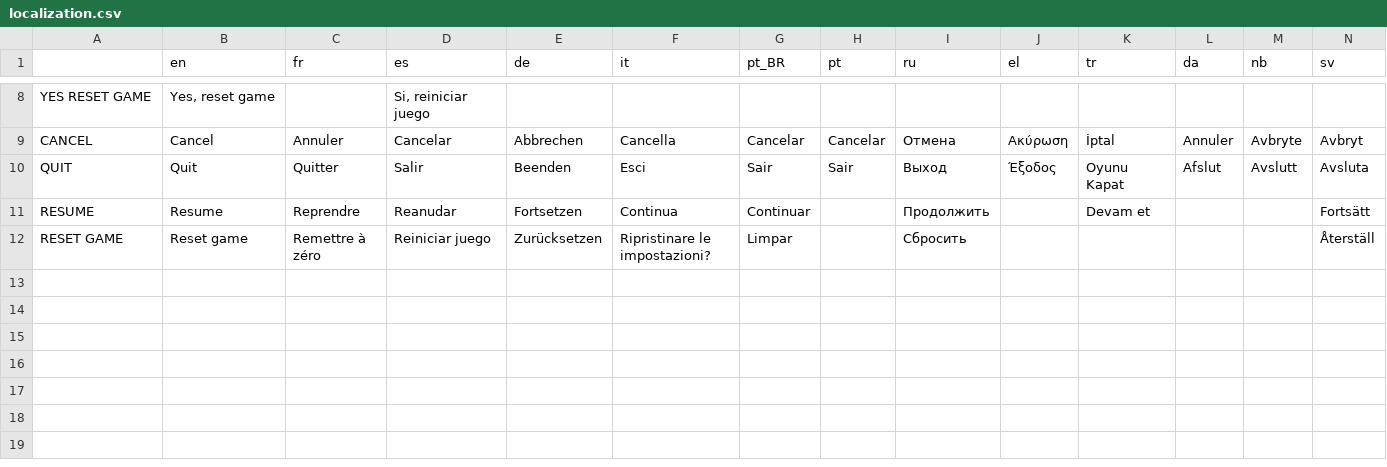
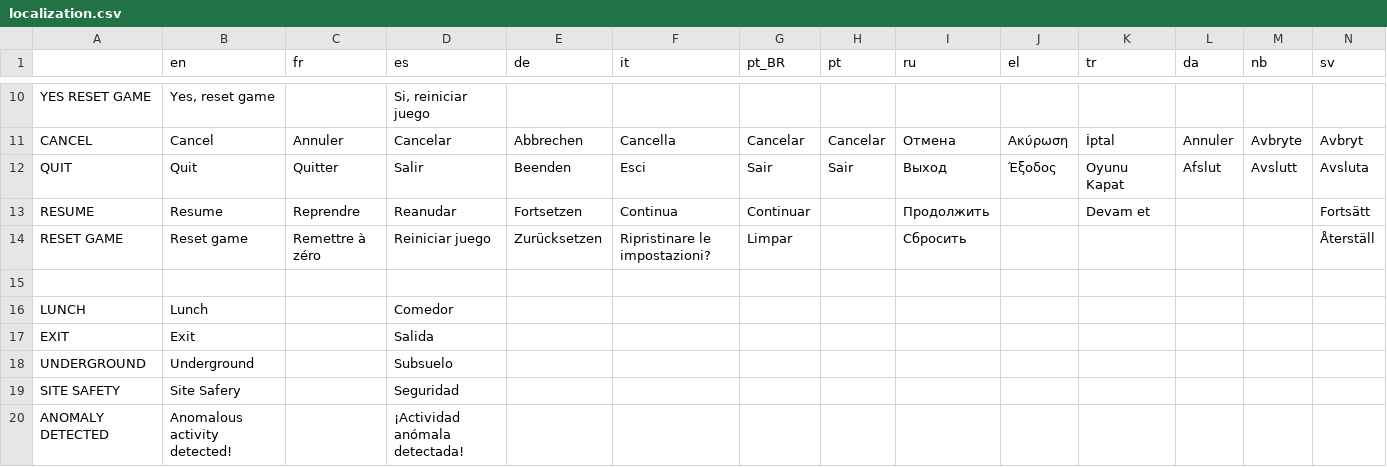
Before and after one commit to Eibriel/RobotAnomaly, a CSV file: localization/localization.csv, drawn as a sheet; only a part is shown, gaps mark what is left out; rows hold the shown columns only; the diff covers the shown part only; the diff names each change by its address in the sheet, - before the commit and + after, or states it on an @@ line.

```diff
--- a/localization/localization.csv
+++ b/localization/localization.csv
+row 15: (empty)
+row 16: LUNCH | Lunch |  | Comedor
+row 17: EXIT | Exit |  | Salida
+row 18: UNDERGROUND | Underground |  | Subsuelo
+row 19: SITE SAFETY | Site Safery |  | Seguridad
+row 20: ANOMALY DETECTED | Anomalous activity detected! |  | ¡Actividad anómala detectada!
```
Also changed, not shown: 7 added rows elsewhere in this file, 16 other files.
